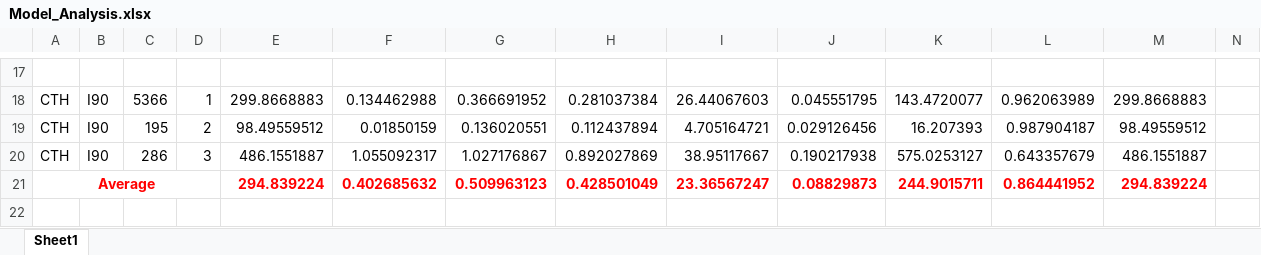
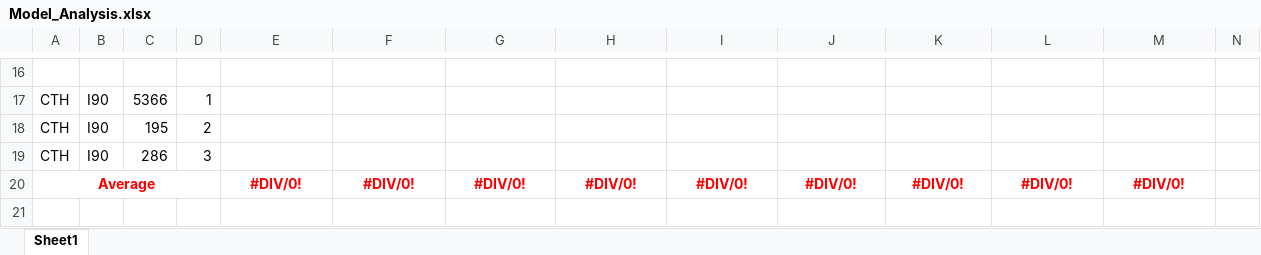
Before and after one commit to lotlouischoitslab/Comparison-of-Autonomous-Vehicles-Control-Models, an Excel workbook: Results/Model_Analysis.xlsx, sheet Sheet1, drawn as a sheet; only a part is shown, gaps mark what is left out; values as stored, in another font and other column widths than the file's, no borders; removed rows and columns are numbered as before the commit, all else as after; rows hold the shown columns only; the diff covers the shown part only; the diff names each change by its address in the sheet, - before the commit and + after, or states it on an @@ line.

```diff
--- a/Results/Model_Analysis.xlsx (sheet Sheet1)
+++ b/Results/Model_Analysis.xlsx (sheet Sheet1)
-E17: 299.8668883
+E17: (empty)
-F17: 0.134462988
+F17: (empty)
-G17: 0.366691952
+G17: (empty)
-H17: 0.281037384
+H17: (empty)
-I17: 26.44067603
+I17: (empty)
-J17: 0.045551795
+J17: (empty)
-K17: 143.4720077
+K17: (empty)
-L17: 0.962063989
+L17: (empty)
-M17: 299.8668883
+M17: (empty)
-E18: 98.49559512
+E18: (empty)
-F18: 0.01850159
+F18: (empty)
-G18: 0.136020551
+G18: (empty)
-H18: 0.112437894
+H18: (empty)
-I18: 4.705164721
+I18: (empty)
-J18: 0.029126456
+J18: (empty)
-K18: 16.207393
+K18: (empty)
-L18: 0.987904187
+L18: (empty)
-M18: 98.49559512
+M18: (empty)
-E19: 486.1551887
+E19: (empty)
-F19: 1.055092317
+F19: (empty)
-G19: 1.027176867
+G19: (empty)
-H19: 0.892027869
+H19: (empty)
-I19: 38.95117667
+I19: (empty)
-J19: 0.190217938
+J19: (empty)
-K19: 575.0253127
+K19: (empty)
-L19: 0.643357679
+L19: (empty)
-M19: 486.1551887
+M19: (empty)
-row 21: Average |  |  |  | 294.839224 | 0.402685632 | 0.509963123 | 0.428501049 | 23.36567247 | 0.08829873 | 244.9015711 | 0.864441952 | 294.839224
+row 20: Average |  |  |  | #DIV/0! | #DIV/0! | #DIV/0! | #DIV/0! | #DIV/0! | #DIV/0! | #DIV/0! | #DIV/0! | #DIV/0!
```
Also changed, not shown: 24 added rows, 28 removed rows and 180 edited cells elsewhere in this sheet, 25 other files.
